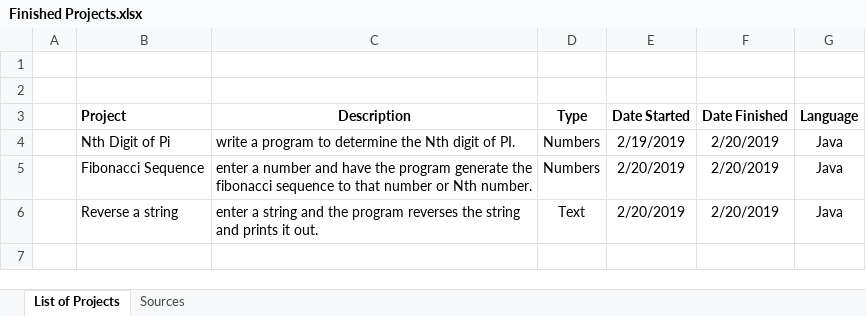
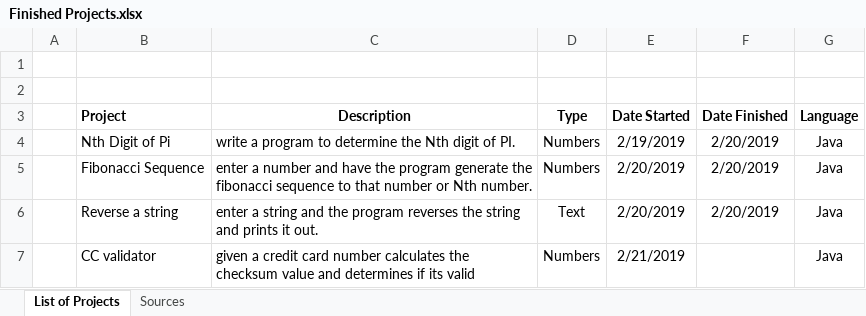
Before and after one commit to nestouranitsas/DailyChallenges, an Excel workbook: Finished Projects.xlsx, sheet List of Projects, drawn as a sheet; values as stored, in another font and other column widths than the file's, no borders; the diff names each change by its address in the sheet, - before the commit and + after, or states it on an @@ line.

Commit message:
started CC validator
not finished 3 steps to go, pushing and moving to desktop

```diff
--- a/Finished Projects.xlsx (sheet List of Projects)
+++ b/Finished Projects.xlsx (sheet List of Projects)
+row 7:  | CC validator | given a credit card number calculates the checksum value and determines if its valid | Numbers | 2/21/2019 |  | Java
```
Also changed, not shown: sheet Sources, 2 other files.
